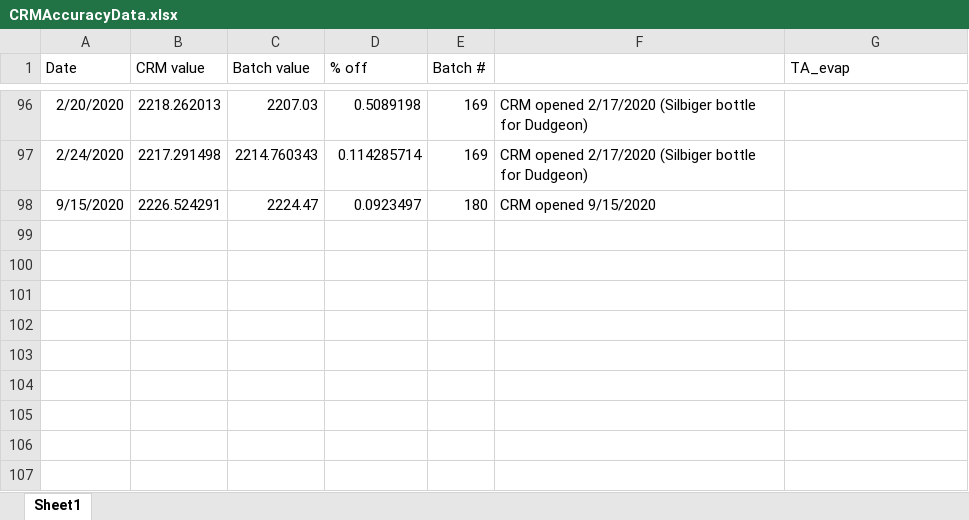
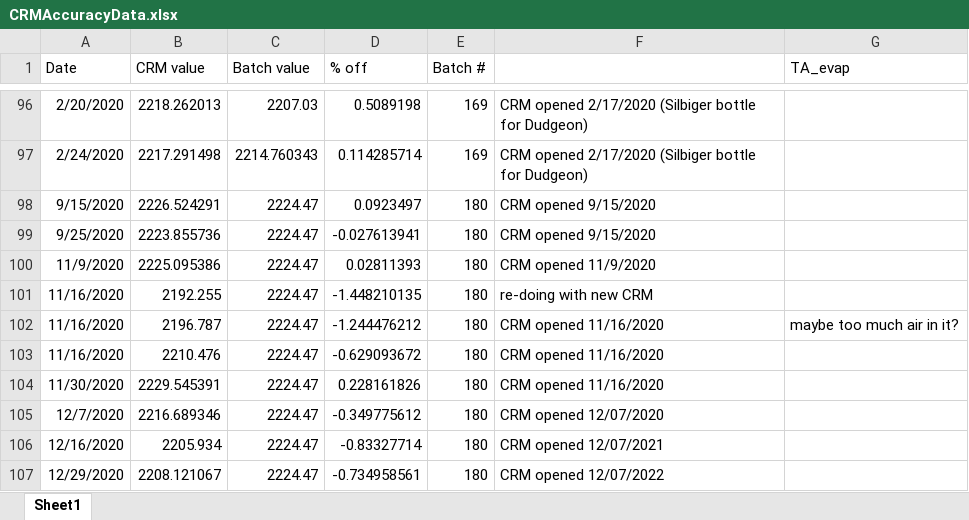
Before and after one commit to SilbigerLab/Titrator, an Excel workbook: Data/CRMAccuracyData.xlsx, sheet Sheet1, drawn as a sheet; only a part is shown, gaps mark what is left out; values as stored, in another font and other column widths than the file's, no borders; the diff names each change by its address in the sheet, - before the commit and + after, or states it on an @@ line.

Commit message:
update CRM accuracy file through Dec 2020

```diff
--- a/Data/CRMAccuracyData.xlsx (sheet Sheet1)
+++ b/Data/CRMAccuracyData.xlsx (sheet Sheet1)
+row 99: 9/25/2020 | 2223.855736 | 2224.47 | -0.027613941 | 180 | CRM opened 9/15/2020
+row 100: 11/9/2020 | 2225.095386 | 2224.47 | 0.02811393 | 180 | CRM opened 11/9/2020
+row 101: 11/16/2020 | 2192.255 | 2224.47 | -1.448210135 | 180 | re-doing with new CRM
+row 102: 11/16/2020 | 2196.787 | 2224.47 | -1.244476212 | 180 | CRM opened 11/16/2020 | maybe too much air in it?
+row 103: 11/16/2020 | 2210.476 | 2224.47 | -0.629093672 | 180 | CRM opened 11/16/2020
+row 104: 11/30/2020 | 2229.545391 | 2224.47 | 0.228161826 | 180 | CRM opened 11/16/2020
+row 105: 12/7/2020 | 2216.689346 | 2224.47 | -0.349775612 | 180 | CRM opened 12/07/2020
+row 106: 12/16/2020 | 2205.934 | 2224.47 | -0.83327714 | 180 | CRM opened 12/07/2021
+row 107: 12/29/2020 | 2208.121067 | 2224.47 | -0.734958561 | 180 | CRM opened 12/07/2022
```
